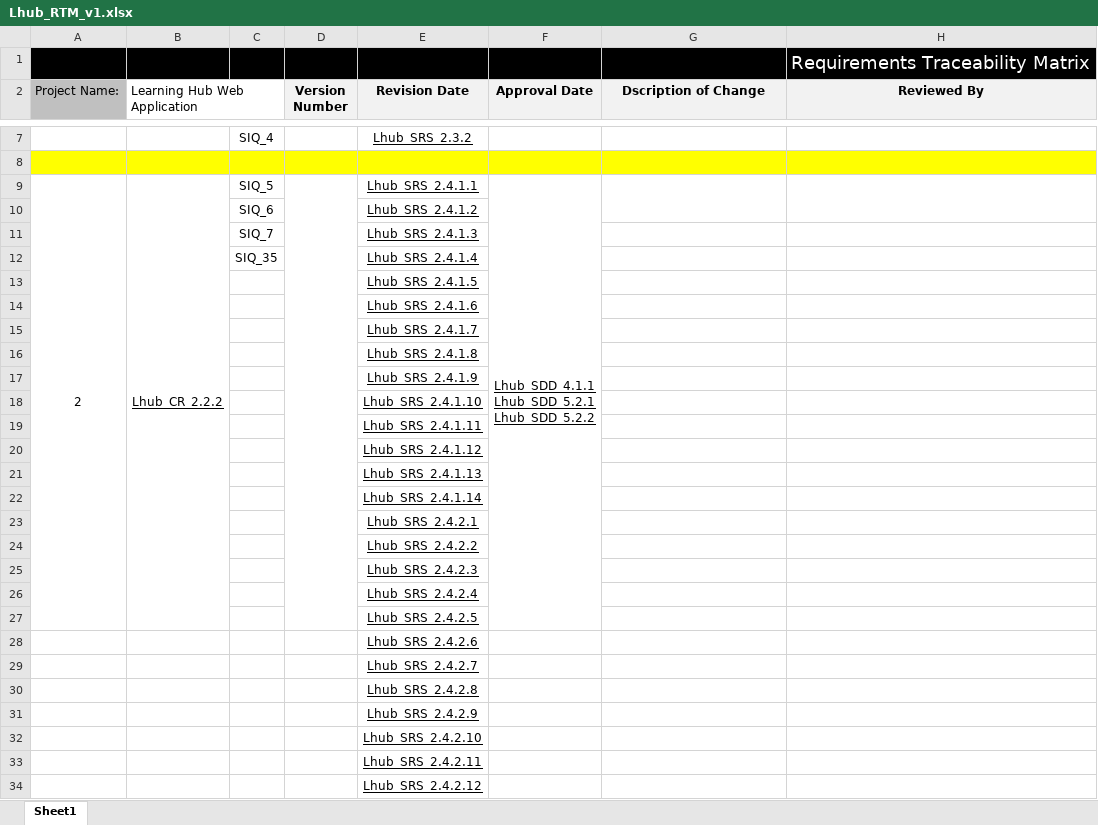
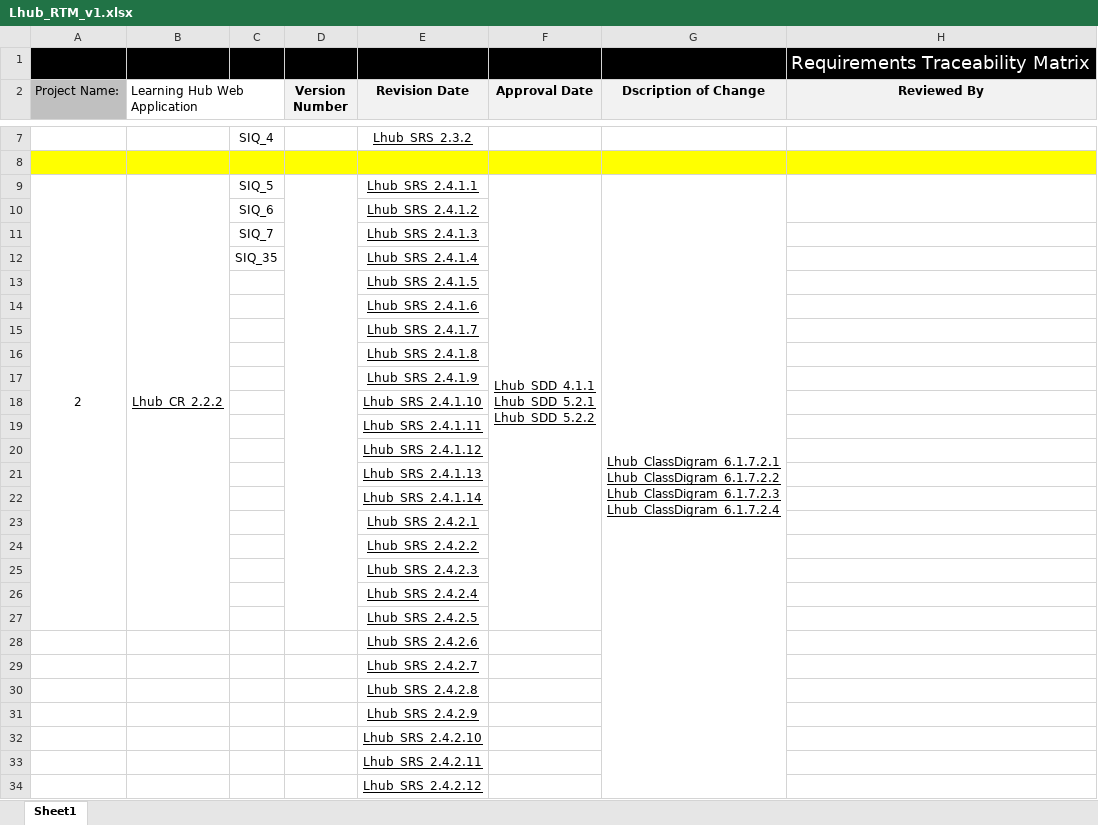
Before and after one commit to AyaMohamed/Learning-hub, an Excel workbook: Lhub_RTM_v1.xlsx, sheet Sheet1, drawn as a sheet; only a part is shown, gaps mark what is left out; values as stored, in another font and other column widths than the file's, no borders; conditional formats not drawn; ↵ is a line break in a cell; the diff covers the shown part only; the diff names each change by its address in the sheet, - before the commit and + after, or states it on an @@ line.

Commit message:
Updated RTM the with class Digram id

```diff
--- a/Lhub_RTM_v1.xlsx (sheet Sheet1)
+++ b/Lhub_RTM_v1.xlsx (sheet Sheet1)
-G9 (Dscription of Change): (empty)
+G9 (Dscription of Change): Lhub_ClassDigram_6.1.7.2.1 ↵ Lhub_ClassDigram_6.1.7.2.2 ↵ Lhub_ClassDigram_6.1.7.2.3 ↵ Lhub_ClassDigram_6.1.7.2.4
-G9:G10 merged
+G9:G36 merged
```
Also changed, not shown: 8 edited cells and cell formats elsewhere in this sheet.
